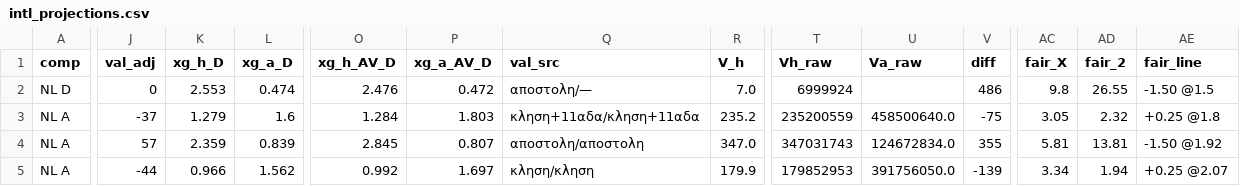
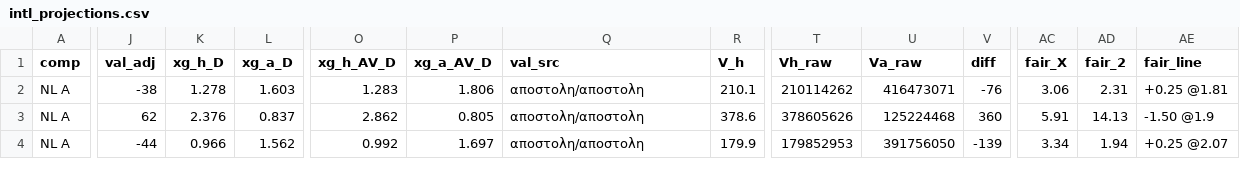
Before and after one commit to stelios1891-afk/xg-dashboard, a CSV file: intl_projections.csv, drawn as a sheet; only a part is shown, gaps mark what is left out; removed rows and columns are numbered as before the commit, all else as after; rows hold the shown columns only; the diff covers the shown part only; the diff names each change by its address in the sheet, - before the commit and + after, or states it on an @@ line.

```diff
--- a/intl_projections.csv
+++ b/intl_projections.csv
-row 2: NL D | 0 | 2.553 | 0.474 | 2.476 | 0.472 | αποστολη/— | 7.0 | 6999924 |  | 486 | 9.8 | 26.55 | -1.50 @1.5
-J2 (val_adj): -37
+J2 (val_adj): -38
-K2 (xg_h_D): 1.279
+K2 (xg_h_D): 1.278
-L2 (xg_a_D): 1.6
+L2 (xg_a_D): 1.603
-O2 (xg_h_AV_D): 1.284
+O2 (xg_h_AV_D): 1.283
-P2 (xg_a_AV_D): 1.803
+P2 (xg_a_AV_D): 1.806
-Q2 (val_src): κληση+11αδα/κληση+11αδα
+Q2 (val_src): αποστολη/αποστολη
-R2 (V_h): 235.2
+R2 (V_h): 210.1
-T2 (Vh_raw): 235200559
+T2 (Vh_raw): 210114262
-U2 (Va_raw): 458500640.0
+U2 (Va_raw): 416473071
-V2 (diff): -75
+V2 (diff): -76
-AC2 (fair_X): 3.05
+AC2 (fair_X): 3.06
-AD2 (fair_2): 2.32
+AD2 (fair_2): 2.31
-AE2 (fair_line): +0.25 @1.8
+AE2 (fair_line): +0.25 @1.81
-J3 (val_adj): 57
+J3 (val_adj): 62
-K3 (xg_h_D): 2.359
+K3 (xg_h_D): 2.376
-L3 (xg_a_D): 0.839
+L3 (xg_a_D): 0.837
-O3 (xg_h_AV_D): 2.845
+O3 (xg_h_AV_D): 2.862
-P3 (xg_a_AV_D): 0.807
+P3 (xg_a_AV_D): 0.805
-R3 (V_h): 347.0
+R3 (V_h): 378.6
-T3 (Vh_raw): 347031743
+T3 (Vh_raw): 378605626
-U3 (Va_raw): 124672834.0
+U3 (Va_raw): 125224468
-V3 (diff): 355
+V3 (diff): 360
-AC3 (fair_X): 5.81
+AC3 (fair_X): 5.91
-AD3 (fair_2): 13.81
+AD3 (fair_2): 14.13
-AE3 (fair_line): -1.50 @1.92
+AE3 (fair_line): -1.50 @1.9
-Q4 (val_src): κληση/κληση
+Q4 (val_src): αποστολη/αποστολη
-U4 (Va_raw): 391756050.0
+U4 (Va_raw): 391756050
```
Also changed, not shown: 127 edited cells elsewhere in this file, intl_nl_overs_2627.csv, intl_nl_shadow_2627.csv, 2 other files.
